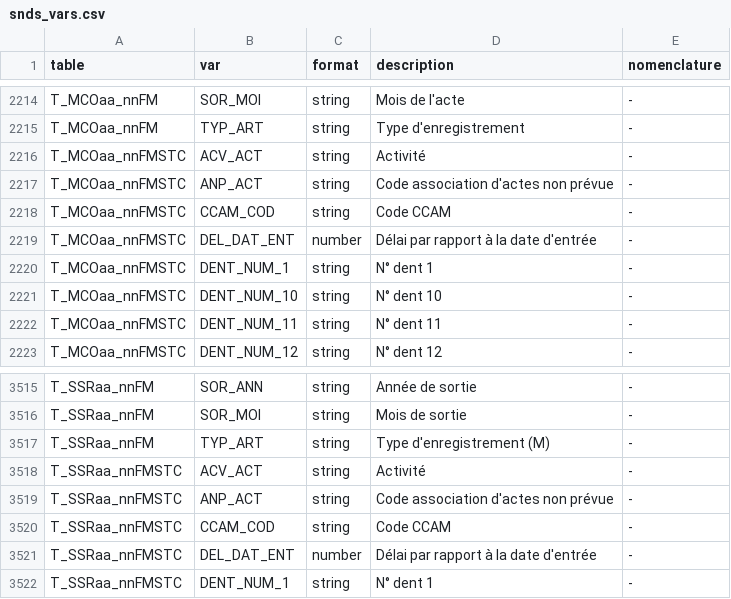
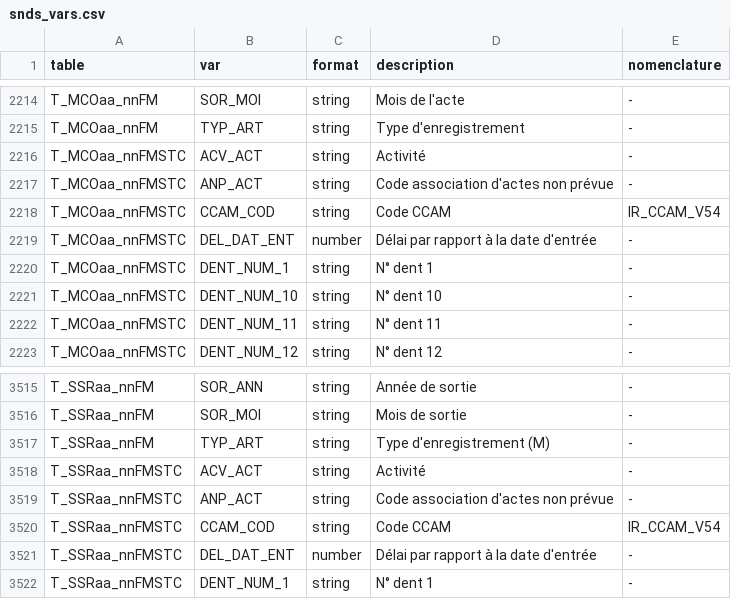
Before and after one commit to indsante/dico-snds, a CSV file: app/app_data/snds_vars.csv, drawn as a sheet; only a part is shown, gaps mark what is left out.

Commit message:
MAJ automatique depuis schema-snds, commit 870b3fc7d2e29e6bb773578ae5949a4f92011ef6
Cf https://gitlab.com/healthdatahub/schema-snds/commit/870b3fc7d2e29e6bb773578ae5949a4f92011ef6

```diff
--- a/app/app_data/snds_vars.csv
+++ b/app/app_data/snds_vars.csv
@@ -2217,3 +2217,3 @@ T_MCOaa_nnFMSTC,ACV_ACT,string,Activité,-
 T_MCOaa_nnFMSTC,ANP_ACT,string,Code association d'actes non prévue,-
-T_MCOaa_nnFMSTC,CCAM_COD,string,Code CCAM,-
+T_MCOaa_nnFMSTC,CCAM_COD,string,Code CCAM,IR_CCAM_V54
 T_MCOaa_nnFMSTC,DEL_DAT_ENT,number,Délai par rapport à la date d'entrée,-
@@ -3524,3 +3524,3 @@ T_SSRaa_nnFMSTC,ACV_ACT,string,Activité,-
 T_SSRaa_nnFMSTC,ANP_ACT,string,Code association d'actes non prévue,-
-T_SSRaa_nnFMSTC,CCAM_COD,string,Code CCAM,-
+T_SSRaa_nnFMSTC,CCAM_COD,string,Code CCAM,IR_CCAM_V54
 T_SSRaa_nnFMSTC,DEL_DAT_ENT,number,Délai par rapport à la date d'entrée,-
```
